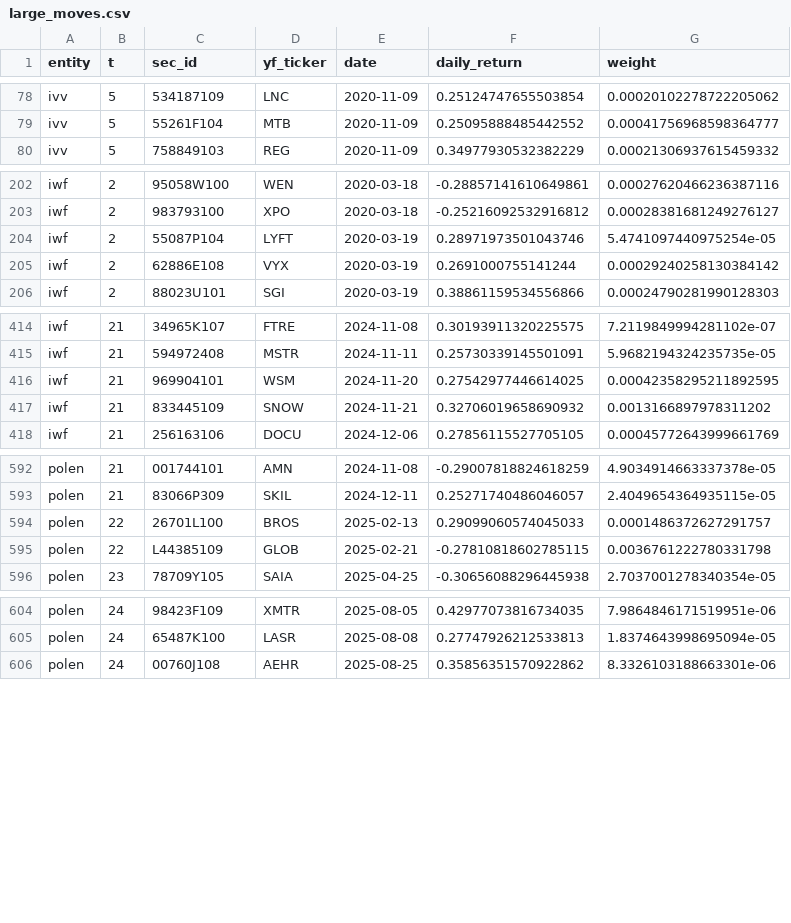
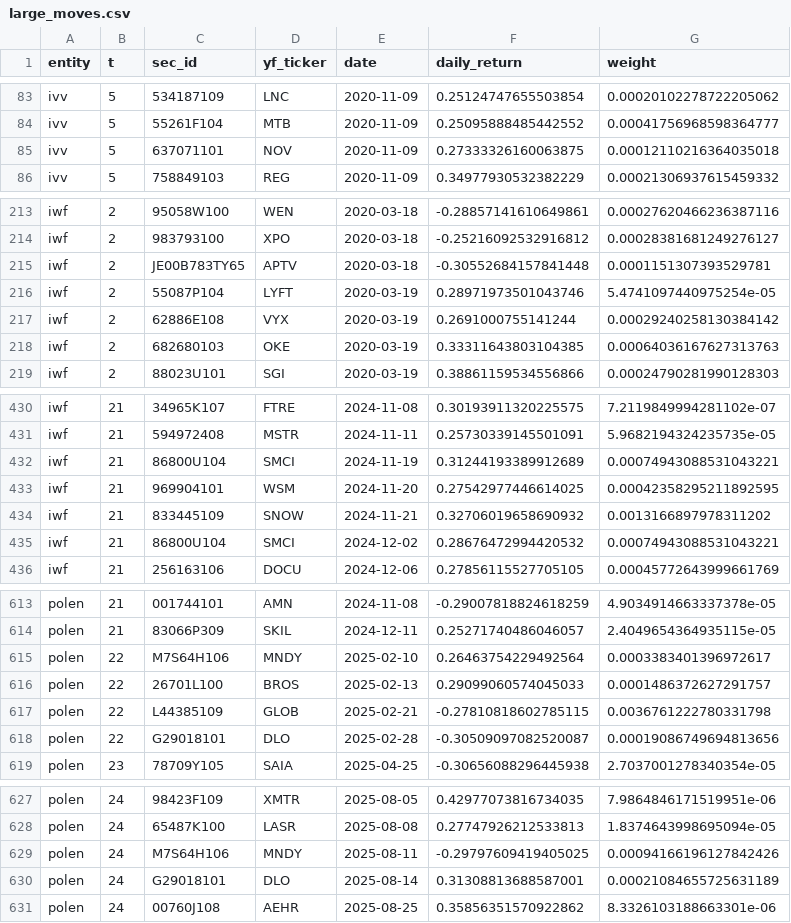
Before and after one commit to uty101/Attribution-Engine-On-Real-Holdings, a CSV file: outputs/tables/large_moves.csv, drawn as a sheet; only a part is shown, gaps mark what is left out; the diff covers the shown part only; the diff names each change by its address in the sheet, - before the commit and + after, or states it on an @@ line.

```diff
--- a/outputs/tables/large_moves.csv
+++ b/outputs/tables/large_moves.csv
+row 85: ivv | 5 | 637071101 | NOV | 2020-11-09 | 0.27333326160063875 | 0.00012110216364035018
+row 215: iwf | 2 | JE00B783TY65 | APTV | 2020-03-18 | -0.30552684157841448 | 0.0001151307393529781
+row 218: iwf | 2 | 682680103 | OKE | 2020-03-19 | 0.33311643803104385 | 0.00064036167627313763
+row 432: iwf | 21 | 86800U104 | SMCI | 2024-11-19 | 0.31244193389912689 | 0.00074943088531043221
+row 435: iwf | 21 | 86800U104 | SMCI | 2024-12-02 | 0.28676472994420532 | 0.00074943088531043221
+row 615: polen | 22 | M7S64H106 | MNDY | 2025-02-10 | 0.26463754229492564 | 0.0003383401396972617
+row 618: polen | 22 | G29018101 | DLO | 2025-02-28 | -0.30509097082520087 | 0.00019086749694813656
+row 629: polen | 24 | M7S64H106 | MNDY | 2025-08-11 | -0.29797609419405025 | 0.00094166196127842426
+row 630: polen | 24 | G29018101 | DLO | 2025-08-14 | 0.31308813688587001 | 0.00021084655725631189
```
Also changed, not shown: 16 added rows elsewhere in this file, data/raw/prices/missing.csv, data/raw/sec/sic.csv, 9 other files.
